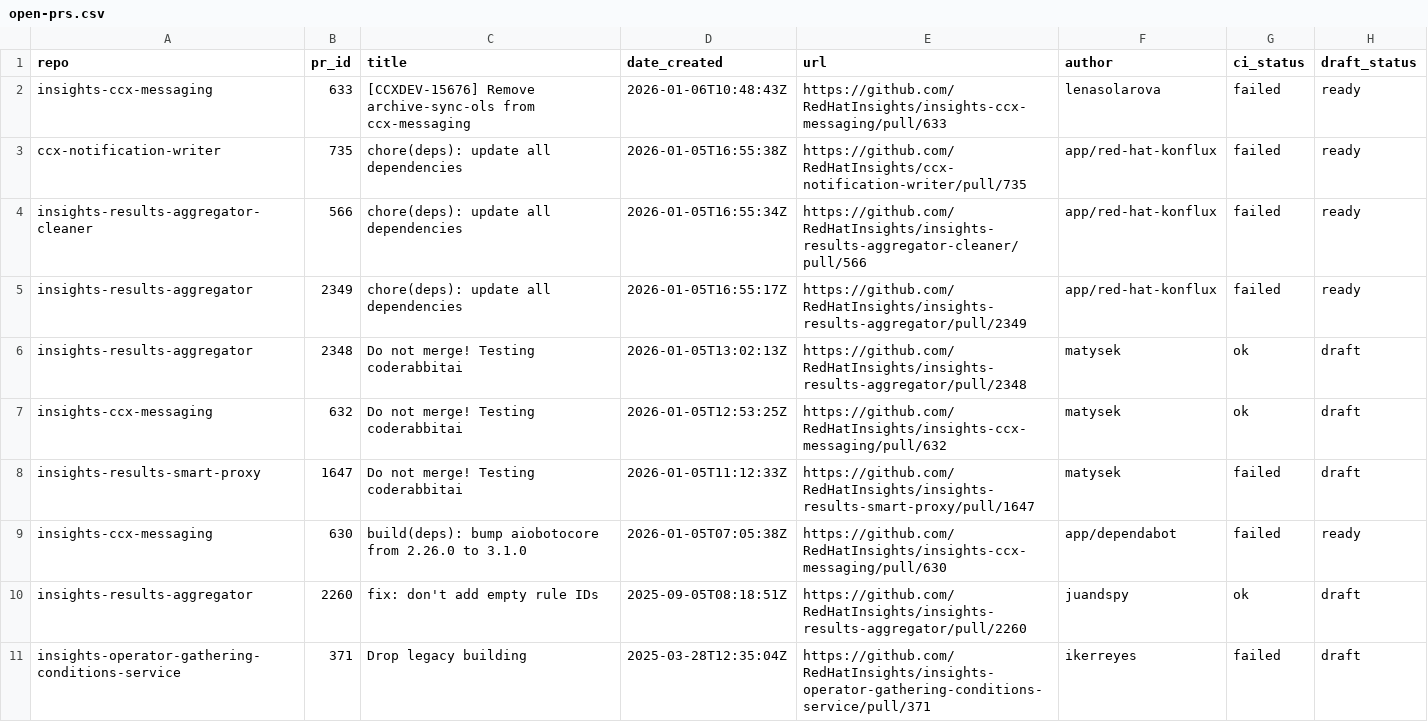
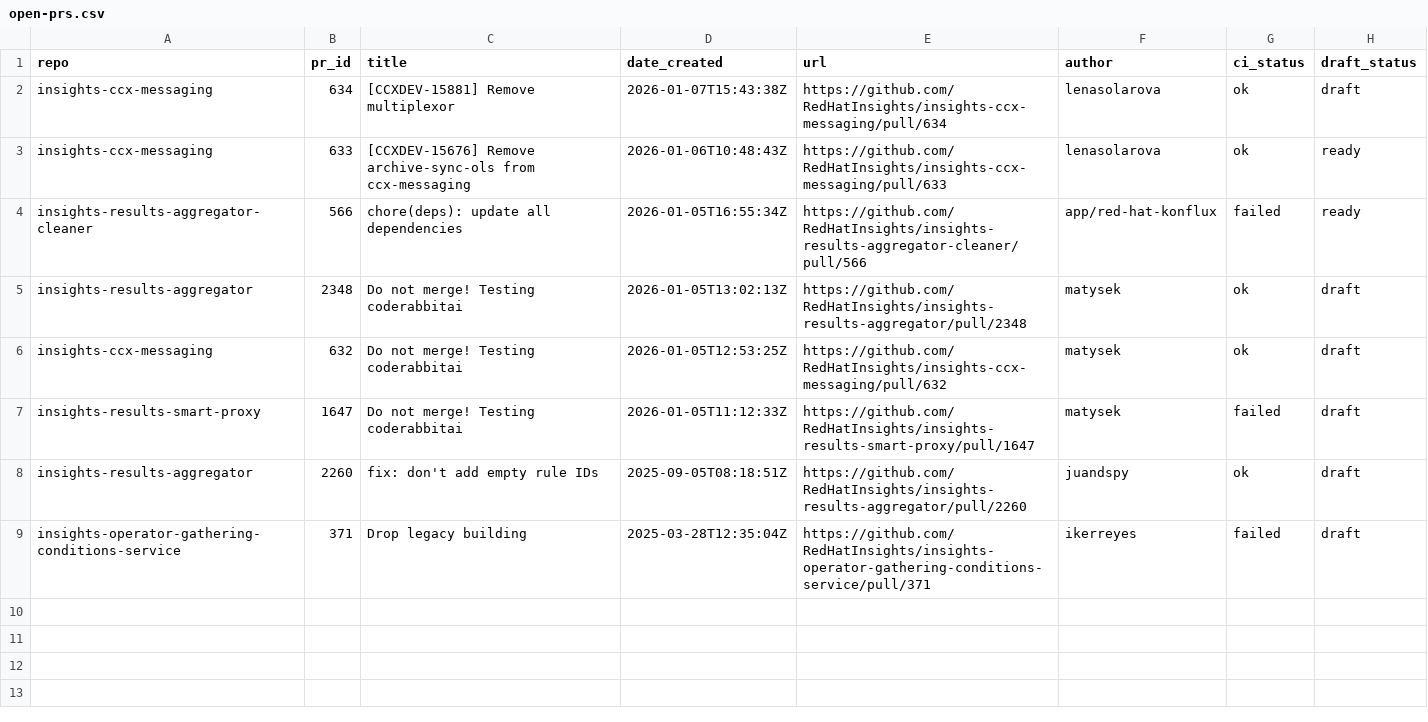
Before and after one commit to lenasolarova/processing-tools-github, a CSV file: open_mr_pr/github/open-prs.csv, drawn as a sheet.

```diff
--- a/open_mr_pr/github/open-prs.csv
+++ b/open_mr_pr/github/open-prs.csv
@@ -1,6 +1,5 @@
 repo,pr_id,title,date_created,url,author,ci_status,draft_status
-insights-ccx-messaging,633,[CCXDEV-15676] Remove archive-sync-ols from ccx-messaging,2026-01-06T10:48:43Z,https://github.com/RedHatInsights/insights-ccx-messaging/pull/633,lenasolarova,failed,ready
-ccx-notification-writer,735,chore(deps): update all dependencies,2026-01-05T16:55:38Z,https://github.com/RedHatInsights/ccx-notification-writer/pull/735,app/red-hat-konflux,failed,ready
+insights-ccx-messaging,634,[CCXDEV-15881] Remove multiplexor,2026-01-07T15:43:38Z,https://github.com/RedHatInsights/insights-ccx-messaging/pull/634,lenasolarova,ok,draft
+insights-ccx-messaging,633,[CCXDEV-15676] Remove archive-sync-ols from ccx-messaging,2026-01-06T10:48:43Z,https://github.com/RedHatInsights/insights-ccx-messaging/pull/633,lenasolarova,ok,ready
 insights-results-aggregator-cleaner,566,chore(deps): update all dependencies,2026-01-05T16:55:34Z,https://github.com/RedHatInsights/insights-results-aggregator-cleaner/pull/566,app/red-hat-konflux,failed,ready
-insights-results-aggregator,2349,chore(deps): update all dependencies,2026-01-05T16:55:17Z,https://github.com/RedHatInsights/insights-results-aggregator/pull/2349,app/red-hat-konflux,failed,ready
 insights-results-aggregator,2348,Do not merge! Testing coderabbitai,2026-01-05T13:02:13Z,https://github.com/RedHatInsights/insights-results-aggregator/pull/2348,matysek,ok,draft
@@ -8,3 +7,2 @@ insights-ccx-messaging,632,Do not merge! Testing coderabbitai ,2026-01-05T12:53:
 insights-results-smart-proxy,1647,Do not merge! Testing coderabbitai,2026-01-05T11:12:33Z,https://github.com/RedHatInsights/insights-results-smart-proxy/pull/1647,matysek,failed,draft
-insights-ccx-messaging,630,build(deps): bump aiobotocore from 2.26.0 to 3.1.0,2026-01-05T07:05:38Z,https://github.com/RedHatInsights/insights-ccx-messaging/pull/630,app/dependabot,failed,ready
 insights-results-aggregator,2260,fix: don't add empty rule IDs,2025-09-05T08:18:51Z,https://github.com/RedHatInsights/insights-results-aggregator/pull/2260,juandspy,ok,draft
```
Also changed, not shown: 3 other files.
